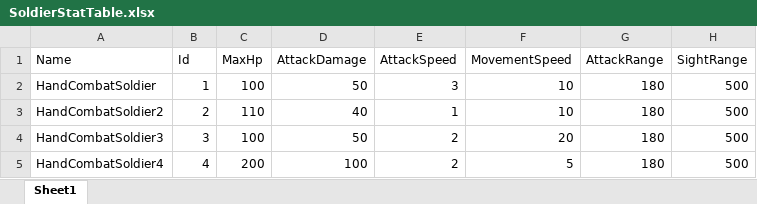
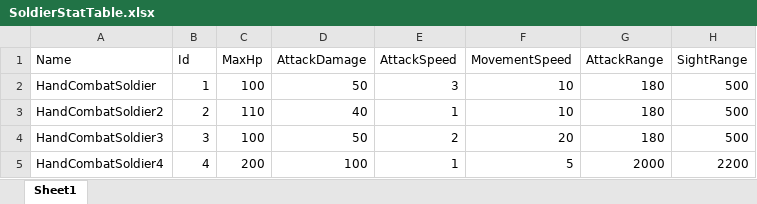
Before and after one commit to songhojung/ProjectBS, an Excel workbook: Document/GameTable/Character/SoldierStatTable.xlsx, sheet Sheet1, drawn as a sheet; values as stored, in another font and other column widths than the file's, no borders; the diff names each change by its address in the sheet, - before the commit and + after, or states it on an @@ line.

```diff
--- a/Document/GameTable/Character/SoldierStatTable.xlsx (sheet Sheet1)
+++ b/Document/GameTable/Character/SoldierStatTable.xlsx (sheet Sheet1)
-E5 (AttackSpeed): 2
+E5 (AttackSpeed): 1
-G5 (AttackRange): 180
+G5 (AttackRange): 2000
-H5 (SightRange): 500
+H5 (SightRange): 2200
```
Also changed, not shown: Document/GameTable/Character/SoldierCharTable.xlsx, 4 other files.
